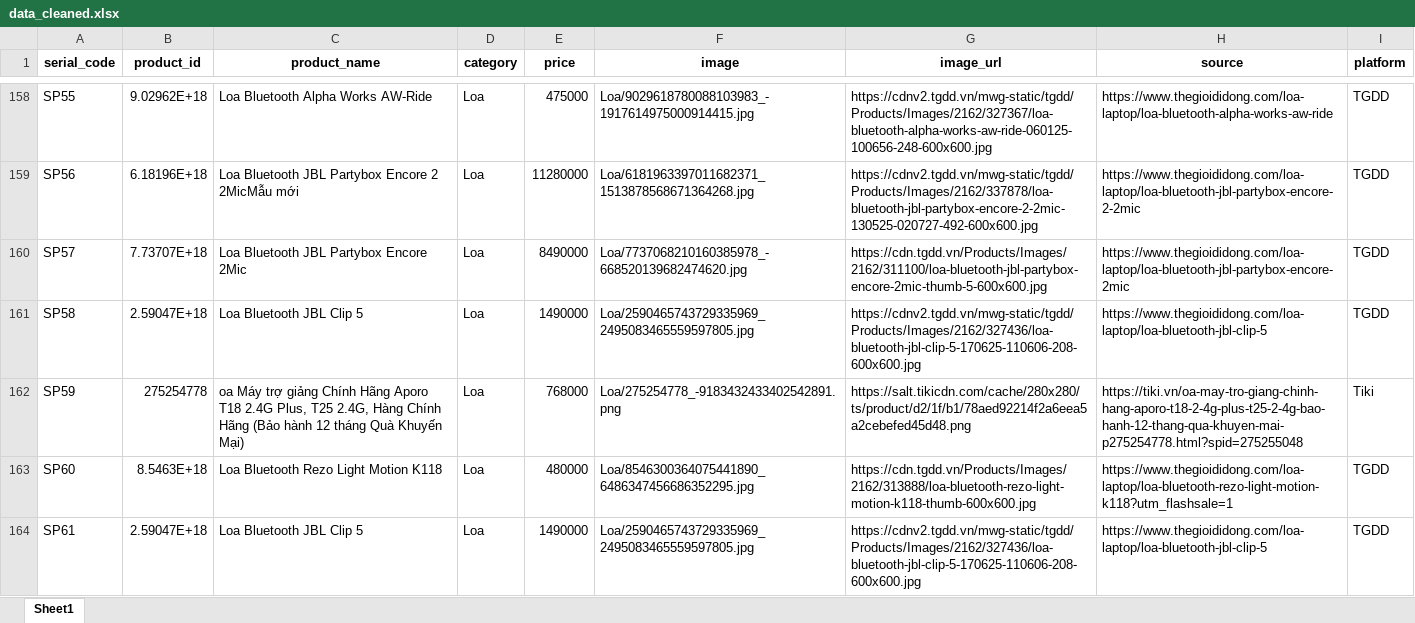
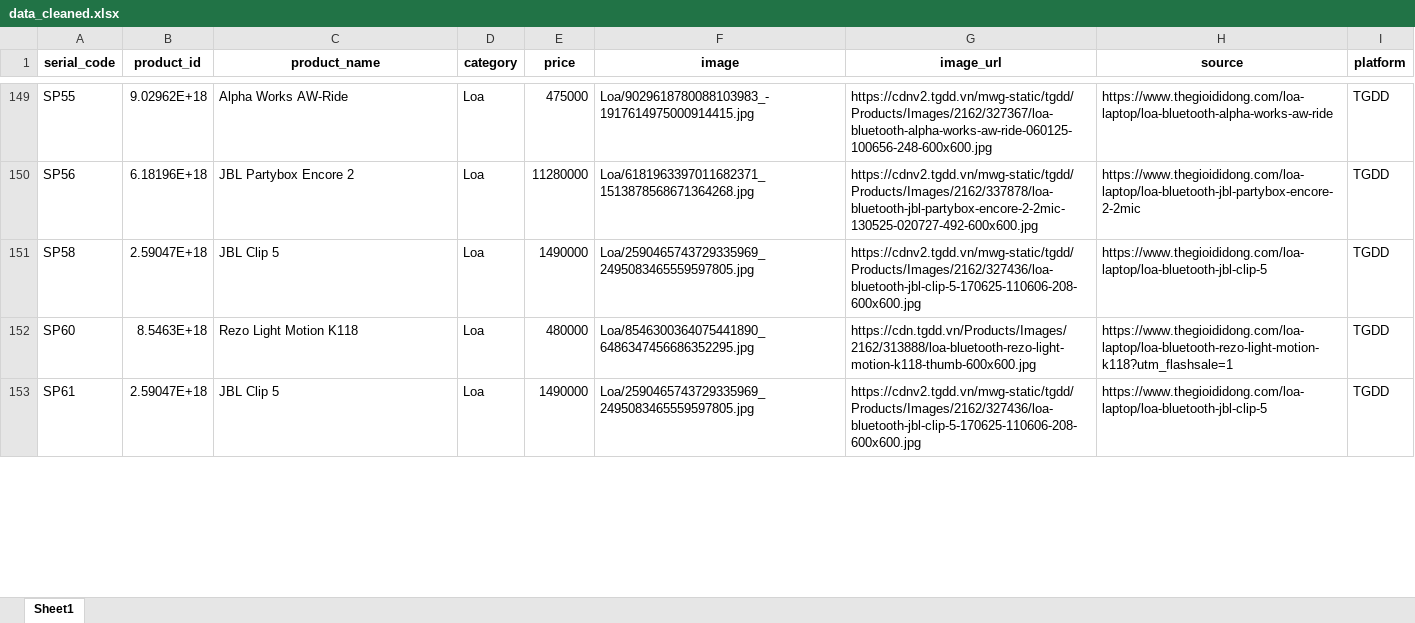
Before and after one commit to PhanKhaiDIen/crawl_data, an Excel workbook: data_cleaned.xlsx, sheet Sheet1, drawn as a sheet; only a part is shown, gaps mark what is left out; values as stored, in another font and other column widths than the file's, no borders; removed rows and columns are numbered as before the commit, all else as after; the diff covers the shown part only; the diff names each change by its address in the sheet, - before the commit and + after, or states it on an @@ line.

```diff
--- a/data_cleaned.xlsx (sheet Sheet1)
+++ b/data_cleaned.xlsx (sheet Sheet1)
-C149 (product_name): Loa Bluetooth Alpha Works AW-Ride
+C149 (product_name): Alpha Works AW-Ride
-C150 (product_name): Loa Bluetooth JBL Partybox Encore 2 2MicMẫu mới
+C150 (product_name): JBL Partybox Encore 2
-row 160: SP57 | 7.73707E+18 | Loa Bluetooth JBL Partybox Encore 2Mic | Loa | 8490000 | Loa/7737068210160385978_-668520139682474620.jpg | https://cdn.tgdd.vn/Products/Images/2162/311100/loa-bluetooth-jbl-partybox-encore-2mic-thumb-5-600x600.jpg | https://www.thegioididong.com/loa-laptop/loa-bluetooth-jbl-partybox-encore-2mic | TGDD
-C151 (product_name): Loa Bluetooth JBL Clip 5
+C151 (product_name): JBL Clip 5
-row 162: SP59 | 275254778 | oa Máy trợ giảng Chính Hãng Aporo T18 2.4G Plus, T25 2.4G, Hàng Chính Hãng (Bảo hành 12 tháng Quà Khuyến Mại) | Loa | 768000 | Loa/275254778_-9183432433402542891.png | https://salt.tikicdn.com/cache/280x280/ts/product/d2/1f/b1/78aed92214f2a6eea5a2cebefed45d48.png | https://tiki.vn/oa-may-tro-giang-chinh-hang-aporo-t18-2-4g-plus-t25-2-4g-bao-hanh-12-thang-qua-khuyen-mai-p275254778.html?spid=275255048 | Tiki
-C152 (product_name): Loa Bluetooth Rezo Light Motion K118
+C152 (product_name): Rezo Light Motion K118
-C153 (product_name): Loa Bluetooth JBL Clip 5
+C153 (product_name): JBL Clip 5
```
Also changed, not shown: 24 removed rows and 67 edited cells elsewhere in this sheet.
